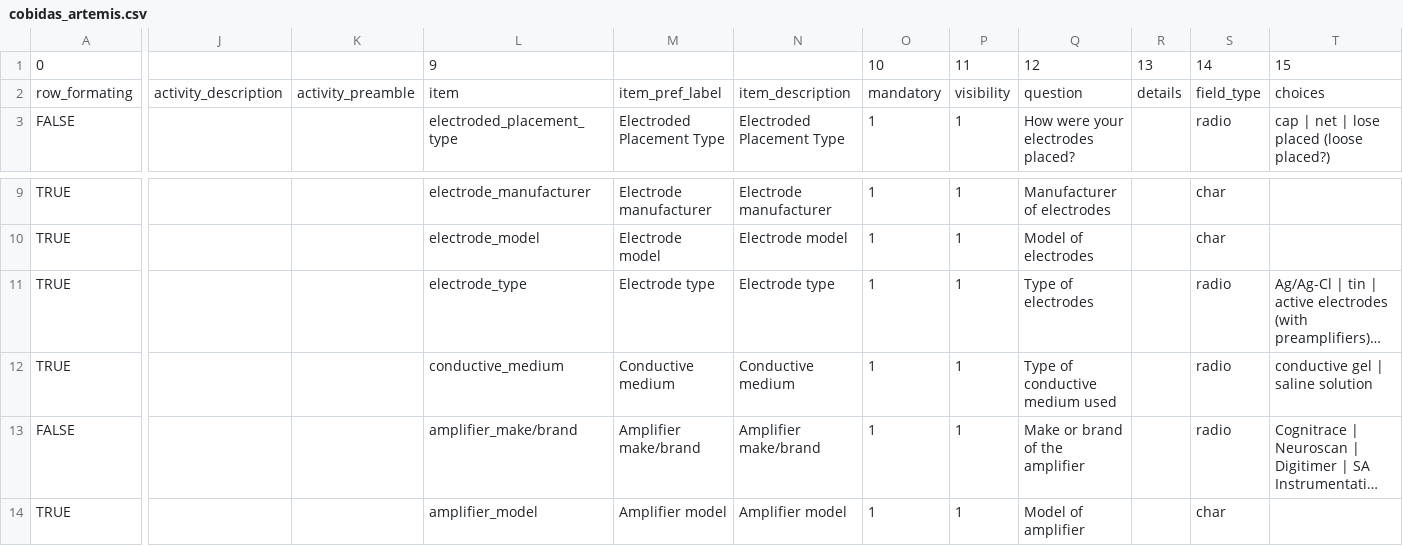
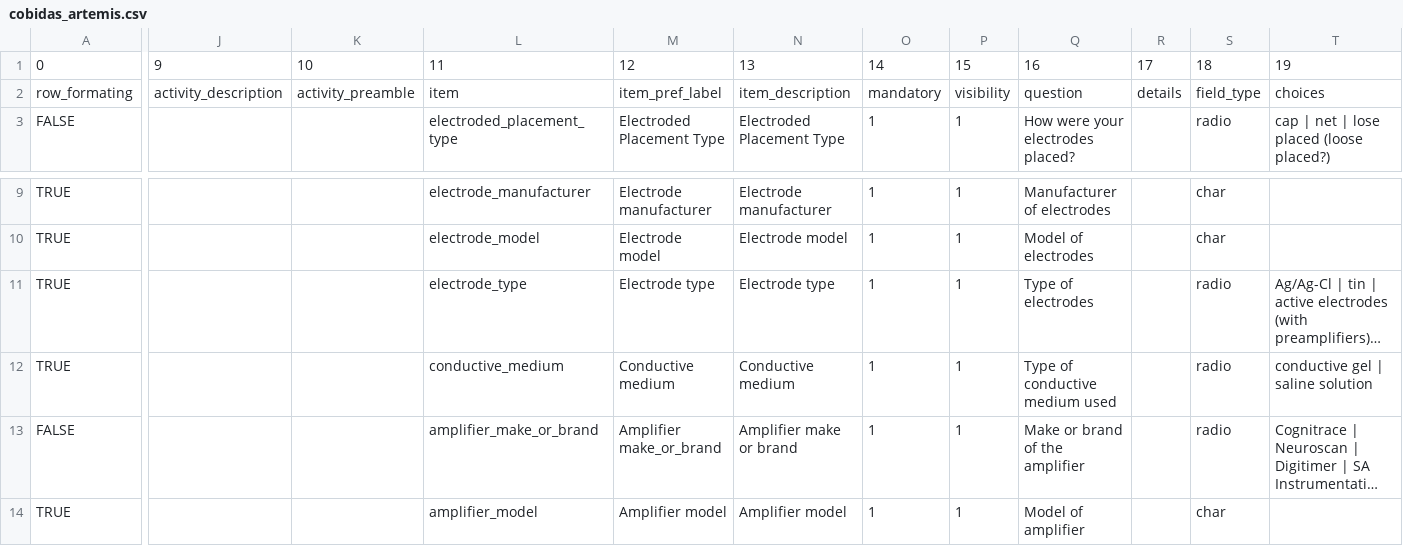
Before and after one commit to Remi-Gau/eCobidas, a CSV file: inputs/csv/cobidas_artemis.csv, drawn as a sheet; only a part is shown, gaps mark what is left out; long unchanged cells end in …; the diff covers the shown part only; the diff names each change by its address in the sheet, - before the commit and + after, or states it on an @@ line.

Commit message:
update csv

```diff
--- a/inputs/csv/cobidas_artemis.csv
+++ b/inputs/csv/cobidas_artemis.csv
-J1: (empty)
+J1: 9
-K1: (empty)
+K1: 10
-L1: 9
+L1: 11
-M1: (empty)
+M1: 12
-N1: (empty)
+N1: 13
-O1: 10
+O1: 14
-P1: 11
+P1: 15
-Q1: 12
+Q1: 16
-R1: 13
+R1: 17
-S1: 14
+S1: 18
-T1: 15
+T1: 19
-L13: amplifier_make/brand
+L13: amplifier_make_or_brand
-M13: Amplifier make/brand
+M13: Amplifier make_or_brand
-N13: Amplifier make/brand
+N13: Amplifier make or brand
```
Also changed, not shown: 6 edited cells elsewhere in this file.
